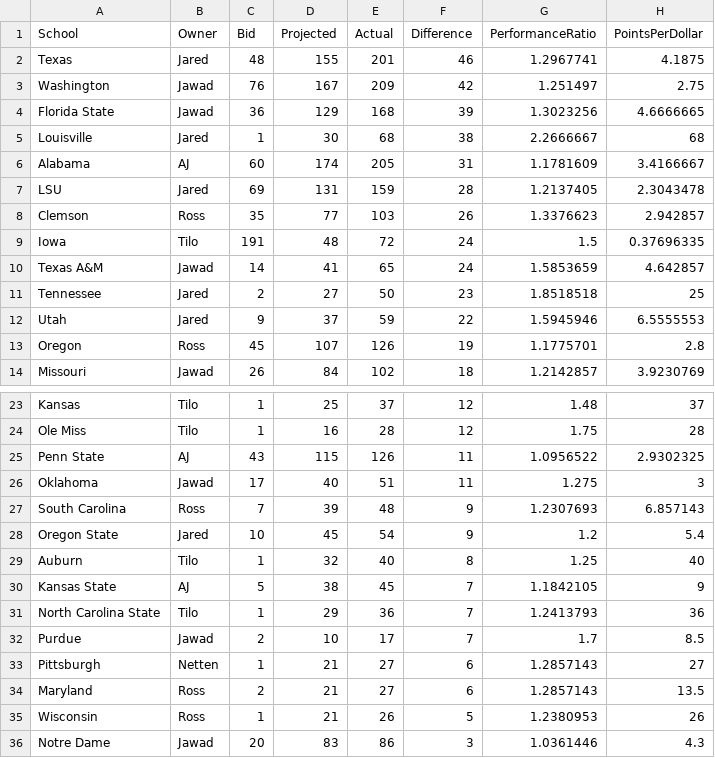
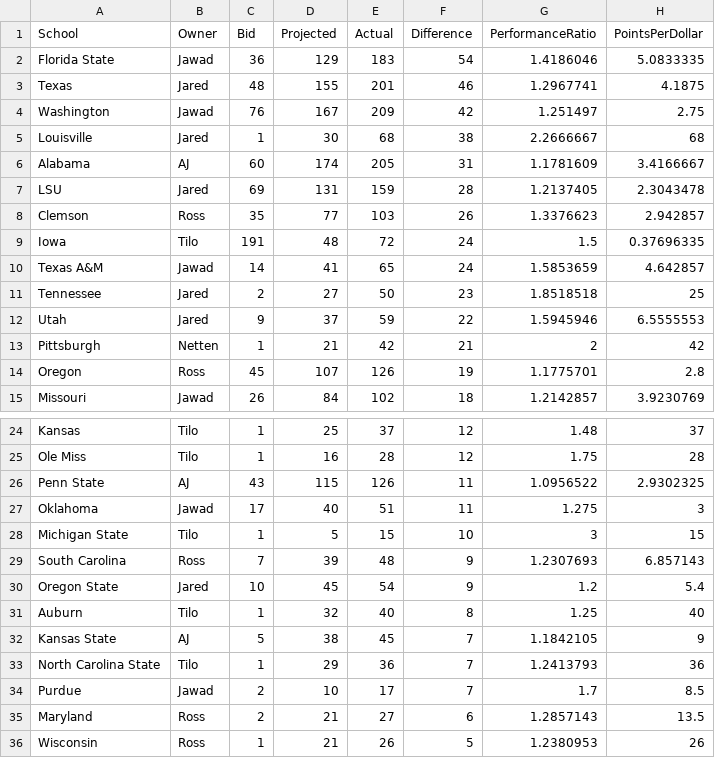
Before and after one commit to zo0o0ot/draft-scorer-nfl, a CSV file: leagify-result-stats/2024/2024LeagifySchoolStats.csv, drawn as a sheet; only a part is shown, gaps mark what is left out; the shorter side is filled out with more unchanged rows; removed rows and columns are numbered as before the commit, all else as after; the diff names each change by its address in the sheet, - before the commit and + after, or states it on an @@ line.

```diff
--- a/leagify-result-stats/2024/2024LeagifySchoolStats.csv
+++ b/leagify-result-stats/2024/2024LeagifySchoolStats.csv
+row 2: Florida State | Jawad | 36 | 129 | 183 | 54 | 1.4186046 | 5.0833335
-row 4: Florida State | Jawad | 36 | 129 | 168 | 39 | 1.3023256 | 4.6666665
+row 13: Pittsburgh | Netten | 1 | 21 | 42 | 21 | 2 | 42
+row 28: Michigan State | Tilo | 1 | 5 | 15 | 10 | 3 | 15
-row 33: Pittsburgh | Netten | 1 | 21 | 27 | 6 | 1.2857143 | 27
```
Also changed, not shown: leagify-result-stats/2024/2024DraftPointsBySchool.csv, leagify-result-stats/2024/2024NobodySchools.csv, 4 other files.
